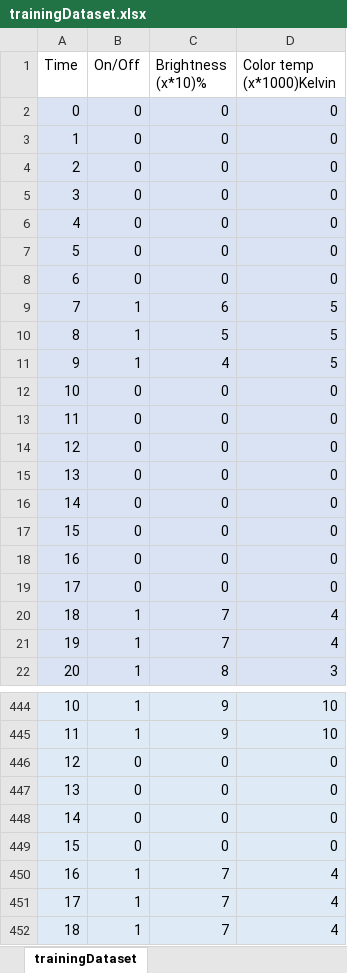
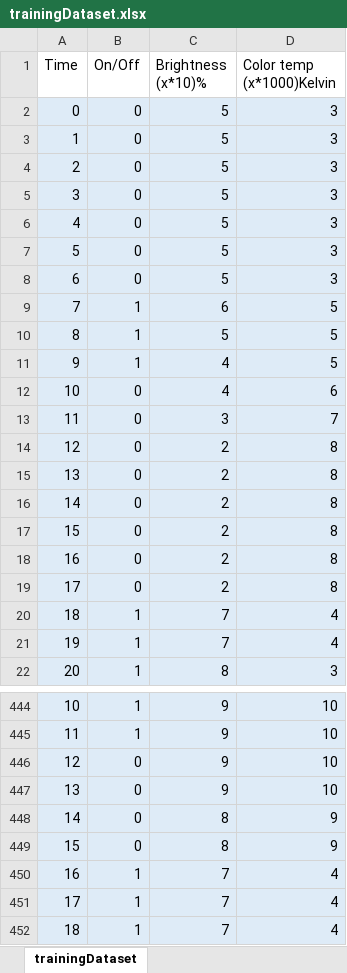
Before and after one commit to Akshay-De-Silva/Team-Sigma-Repo, an Excel workbook: trainingDataset.xlsx, sheet trainingDataset, drawn as a sheet; only a part is shown, gaps mark what is left out; values as stored, in another font and other column widths than the file's, no borders; the diff covers the shown part only; the diff names each change by its address in the sheet, - before the commit and + after, or states it on an @@ line.

Commit message:
Added Notebook to evaluate Decision Tree and updated dataset

```diff
--- a/trainingDataset.xlsx (sheet trainingDataset)
+++ b/trainingDataset.xlsx (sheet trainingDataset)
-C2:C8 (Brightness (x*10)%): 0
+C2:C8 (Brightness (x*10)%): 5
-D2:D8 (Color temp (x*1000)Kelvin): 0
+D2:D8 (Color temp (x*1000)Kelvin): 3
-C12 (Brightness (x*10)%): 0
+C12 (Brightness (x*10)%): 4
-D12 (Color temp (x*1000)Kelvin): 0
+D12 (Color temp (x*1000)Kelvin): 6
-C13 (Brightness (x*10)%): 0
+C13 (Brightness (x*10)%): 3
-D13 (Color temp (x*1000)Kelvin): 0
+D13 (Color temp (x*1000)Kelvin): 7
-C14:C19 (Brightness (x*10)%): 0
+C14:C19 (Brightness (x*10)%): 2
-D14:D19 (Color temp (x*1000)Kelvin): 0
+D14:D19 (Color temp (x*1000)Kelvin): 8
-C446:C447 (Brightness (x*10)%): 0
+C446:C447 (Brightness (x*10)%): 9
-D446:D447 (Color temp (x*1000)Kelvin): 0
+D446:D447 (Color temp (x*1000)Kelvin): 10
-C448:C449 (Brightness (x*10)%): 0
+C448:C449 (Brightness (x*10)%): 8
-D448:D449 (Color temp (x*1000)Kelvin): 0
+D448:D449 (Color temp (x*1000)Kelvin): 9
```
Also changed, not shown: 494 edited cells elsewhere in this sheet, 5 other files.
